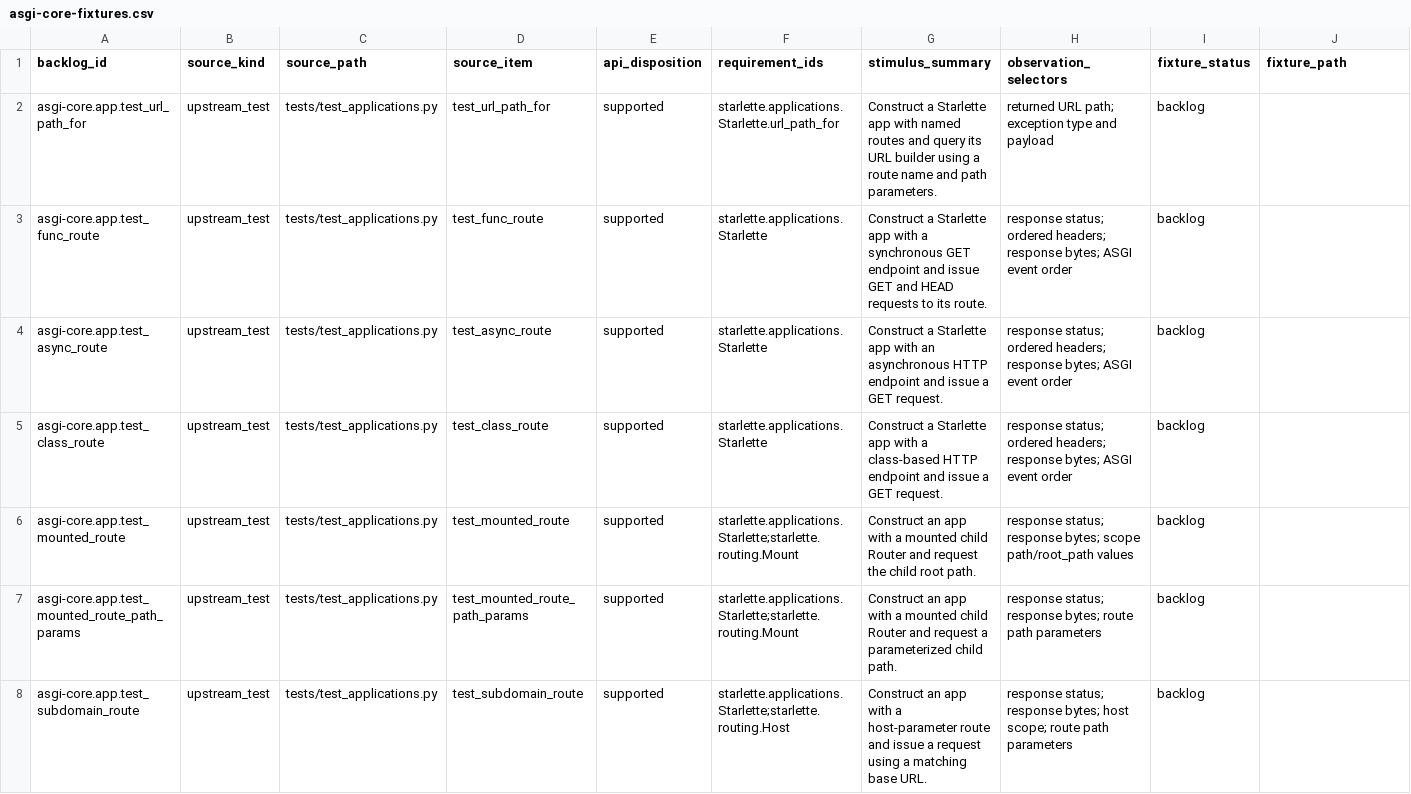
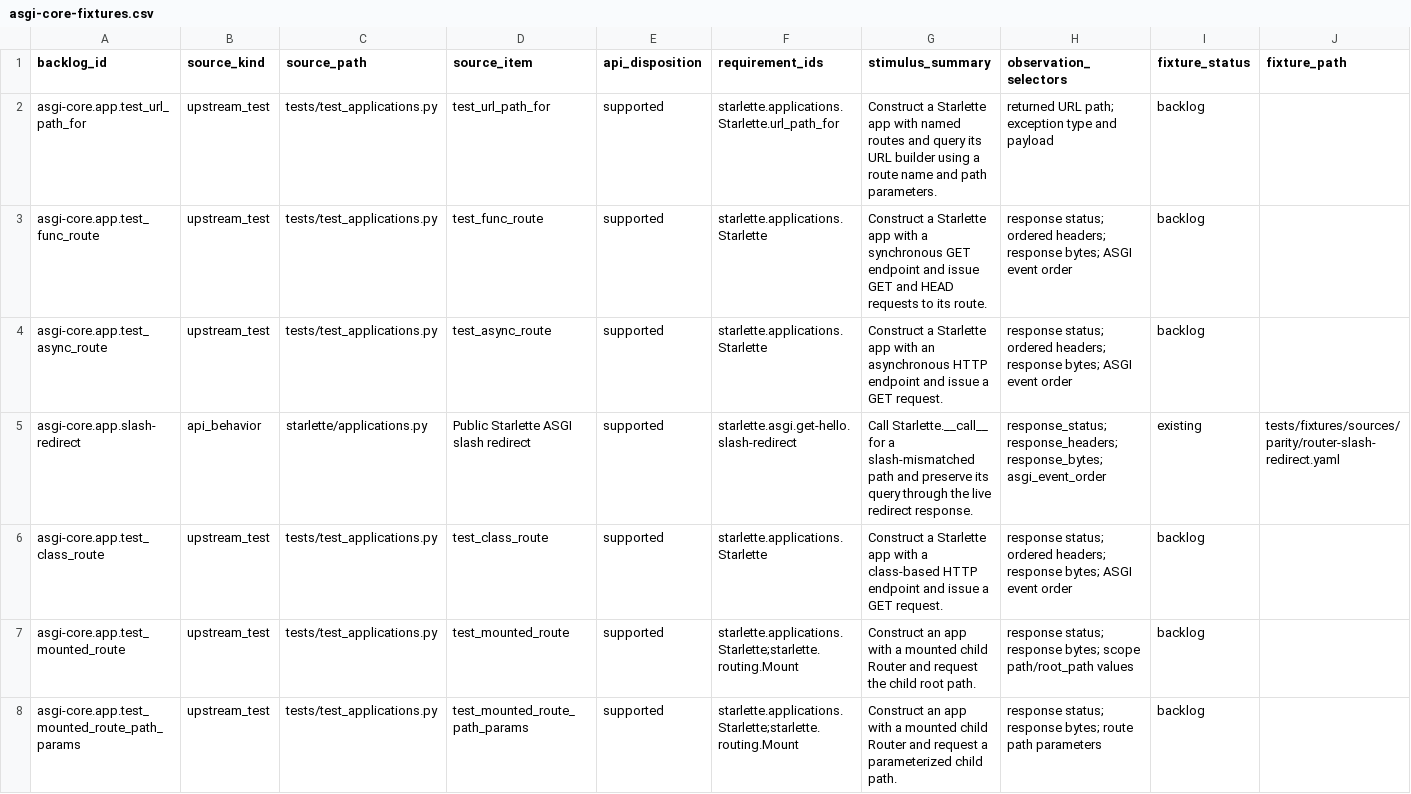
Before and after one commit to appunni-m/starlette-rs, a CSV file: docs/atlas/reviews/asgi-core-fixtures.csv, drawn as a sheet; only a part is shown; the shorter side is filled out with more unchanged rows; rows hold the shown columns only; the diff names each change by its address in the sheet, - before the commit and + after, or states it on an @@ line.

```diff
--- a/docs/atlas/reviews/asgi-core-fixtures.csv
+++ b/docs/atlas/reviews/asgi-core-fixtures.csv
+row 5: asgi-core.app.slash-redirect | api_behavior | starlette/applications.py | Public Starlette ASGI slash redirect | supported | starlette.asgi.get-hello.slash-redirect | Call Starlette.__call__ for a slash-mismatched path and preserve its query through the live redirect response. | response_status; response_headers; response_bytes; asgi_event_order | existing | tests/fixtures/sources/parity/router-slash-redirect.yaml
```
Also changed, not shown: docs/atlas/coverage-matrix.csv, docs/atlas/fixture-backlog.csv, 22 other files.
